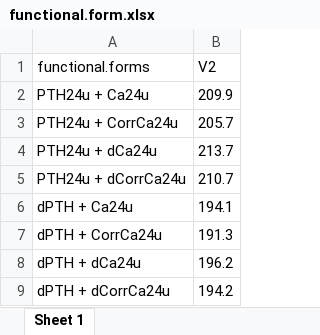
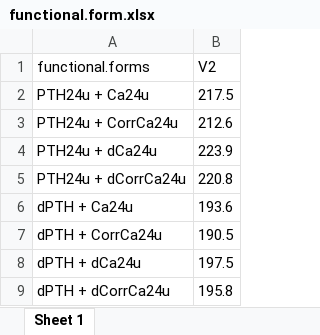
Before and after one commit to CHMMaas/PredictionHypoparathyroidism, an Excel workbook: Results/functional.form.xlsx, sheet Sheet 1, drawn as a sheet; values as stored, in another font and other column widths than the file's, no borders; the diff names each change by its address in the sheet, - before the commit and + after, or states it on an @@ line.

```diff
--- a/Results/functional.form.xlsx (sheet Sheet 1)
+++ b/Results/functional.form.xlsx (sheet Sheet 1)
-B2 (V2): 209.9
+B2 (V2): 217.5
-B3 (V2): 205.7
+B3 (V2): 212.6
-B4 (V2): 213.7
+B4 (V2): 223.9
-B5 (V2): 210.7
+B5 (V2): 220.8
-B6 (V2): 194.1
+B6 (V2): 193.6
-B7 (V2): 191.3
+B7 (V2): 190.5
-B8 (V2): 196.2
+B8 (V2): 197.5
-B9 (V2): 194.2
+B9 (V2): 195.8
```
Also changed, not shown: Results/flexibility.xlsx, Results/model.xlsx, 24 other files.
